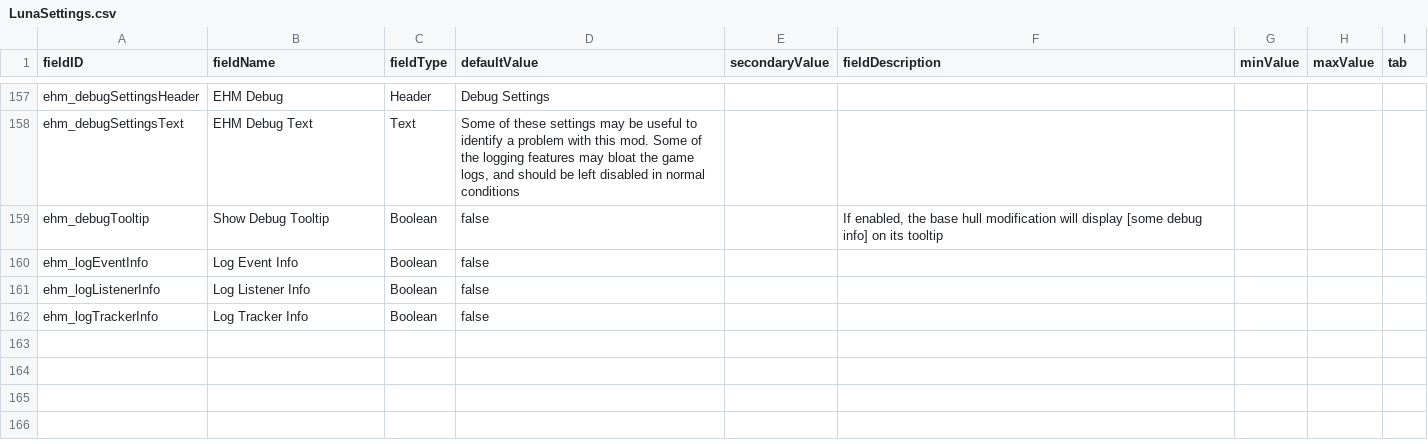
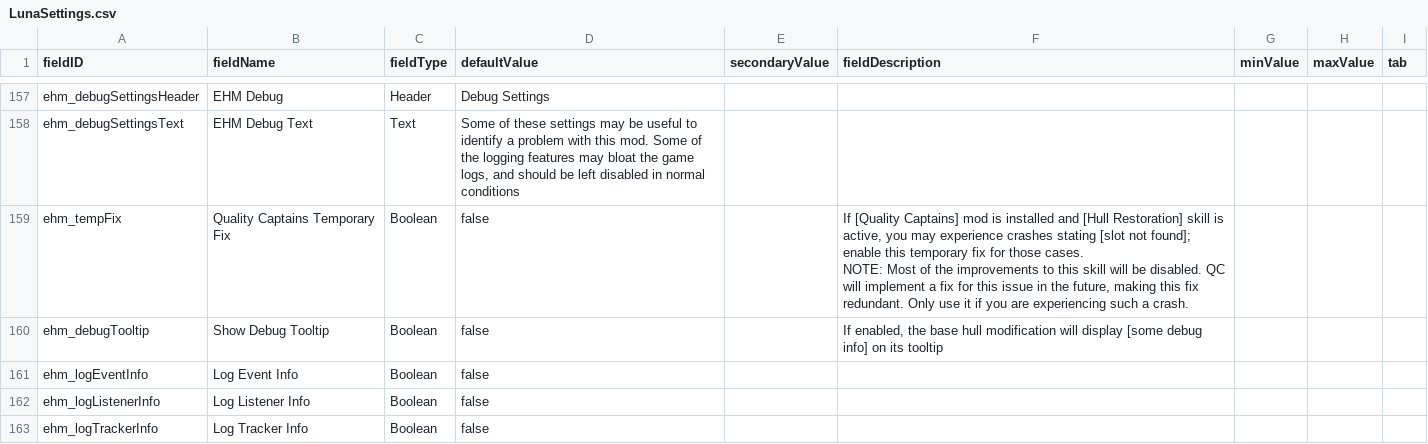
Before and after one commit to lyravega/lyr_ehm, a CSV file: data/config/LunaSettings.csv, drawn as a sheet; only a part is shown, gaps mark what is left out.

```diff
--- a/data/config/LunaSettings.csv
+++ b/data/config/LunaSettings.csv
@@ -191,2 +191,5 @@ ehm_debugSettingsHeader,EHM Debug,Header,Debug Settings,,,,,
 ehm_debugSettingsText,EHM Debug Text,Text,"Some of these settings may be useful to identify a problem with this mod. Some of the logging features may bloat the game logs, and should be left disabled in normal conditions",,,,,
+ehm_tempFix,Quality Captains Temporary Fix,Boolean,false,,"If [Quality Captains] mod is installed and [Hull Restoration] skill is active, you may experience crashes stating [slot not found]; enable this temporary fix for those cases.
+
+NOTE: Most of the improvements to this skill will be disabled. QC will implement a fix for this issue in the future, making this fix redundant. Only use it if you are experiencing such a crash.",,,
 ehm_debugTooltip,Show Debug Tooltip,Boolean,false,,"If enabled, the base hull modification will display [some debug info] on its tooltip",,,
```
Also changed, not shown: data/hullmods/hull_mods.csv, 19 other files.
